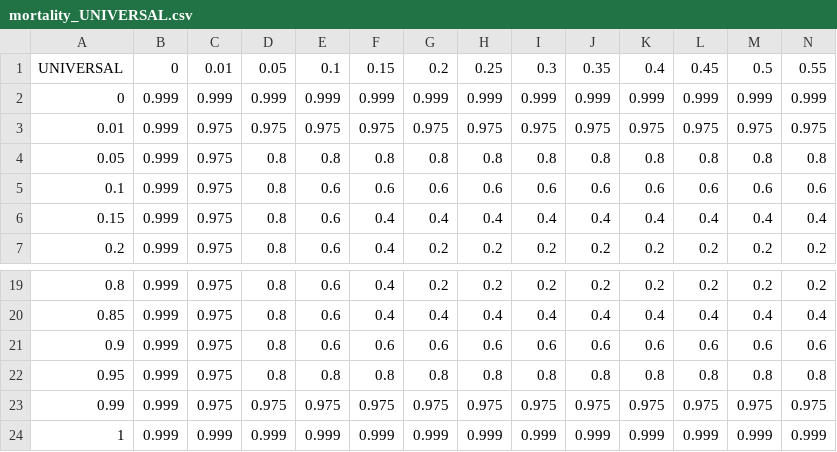
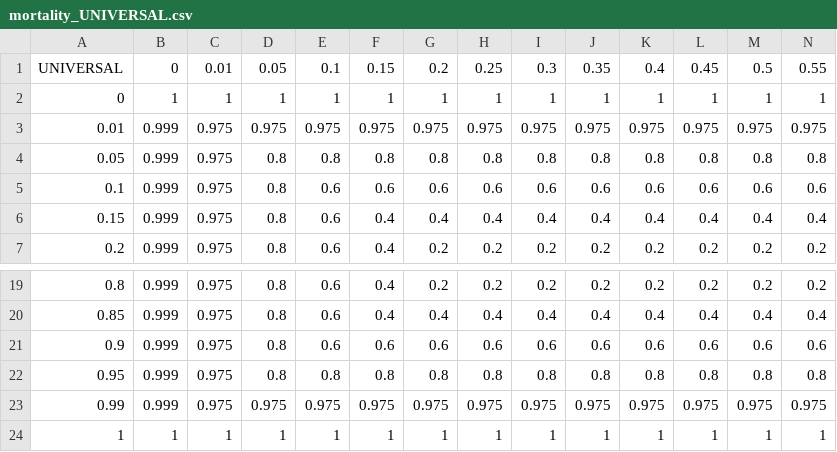
Before and after one commit to CPRA-MP/ICM_LAVegMod, a CSV file: tables/mortality_UNIVERSAL.csv, drawn as a sheet; only a part is shown, gaps mark what is left out; removed rows and columns are numbered as before the commit, all else as after; rows hold the shown columns only; the diff names each change by its address in the sheet, - before the commit and + after, or states it on an @@ line.

Commit message:
updates for universal mortality table - new probabilities and inputs

```diff
--- a/tables/mortality_UNIVERSAL.csv
+++ b/tables/mortality_UNIVERSAL.csv
-row 2: 0 | 0.999 | 0.999 | 0.999 | 0.999 | 0.999 | 0.999 | 0.999 | 0.999 | 0.999 | 0.999 | 0.999 | 0.999 | 0.999
+row 2: 0 | 1 | 1 | 1 | 1 | 1 | 1 | 1 | 1 | 1 | 1 | 1 | 1 | 1
-row 24: 1 | 0.999 | 0.999 | 0.999 | 0.999 | 0.999 | 0.999 | 0.999 | 0.999 | 0.999 | 0.999 | 0.999 | 0.999 | 0.999
+row 24: 1 | 1 | 1 | 1 | 1 | 1 | 1 | 1 | 1 | 1 | 1 | 1 | 1 | 1
```
Also changed, not shown: LAVegMod_coverage_attributes.csv, 5 other files.
